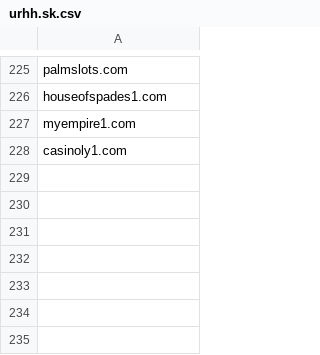
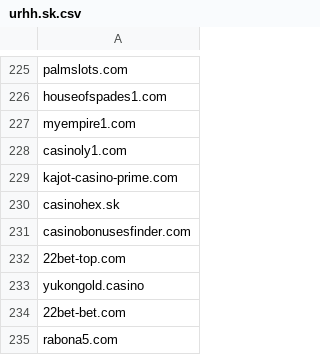
Before and after one commit to anapol/cz-gov-blocks, a CSV file: csv/sk/urhh.sk.csv, drawn as a sheet; only a part is shown, gaps mark what is left out.

```diff
--- a/csv/sk/urhh.sk.csv
+++ b/csv/sk/urhh.sk.csv
@@ -228 +228,8 @@ myempire1.com
 casinoly1.com
+kajot-casino-prime.com
+casinohex.sk
+casinobonusesfinder.com
+22bet-top.com
+yukongold.casino
+22bet-bet.com
+rabona5.com
```
Also changed, not shown: original/sk/urhh.sk.csv, 6 other files.
